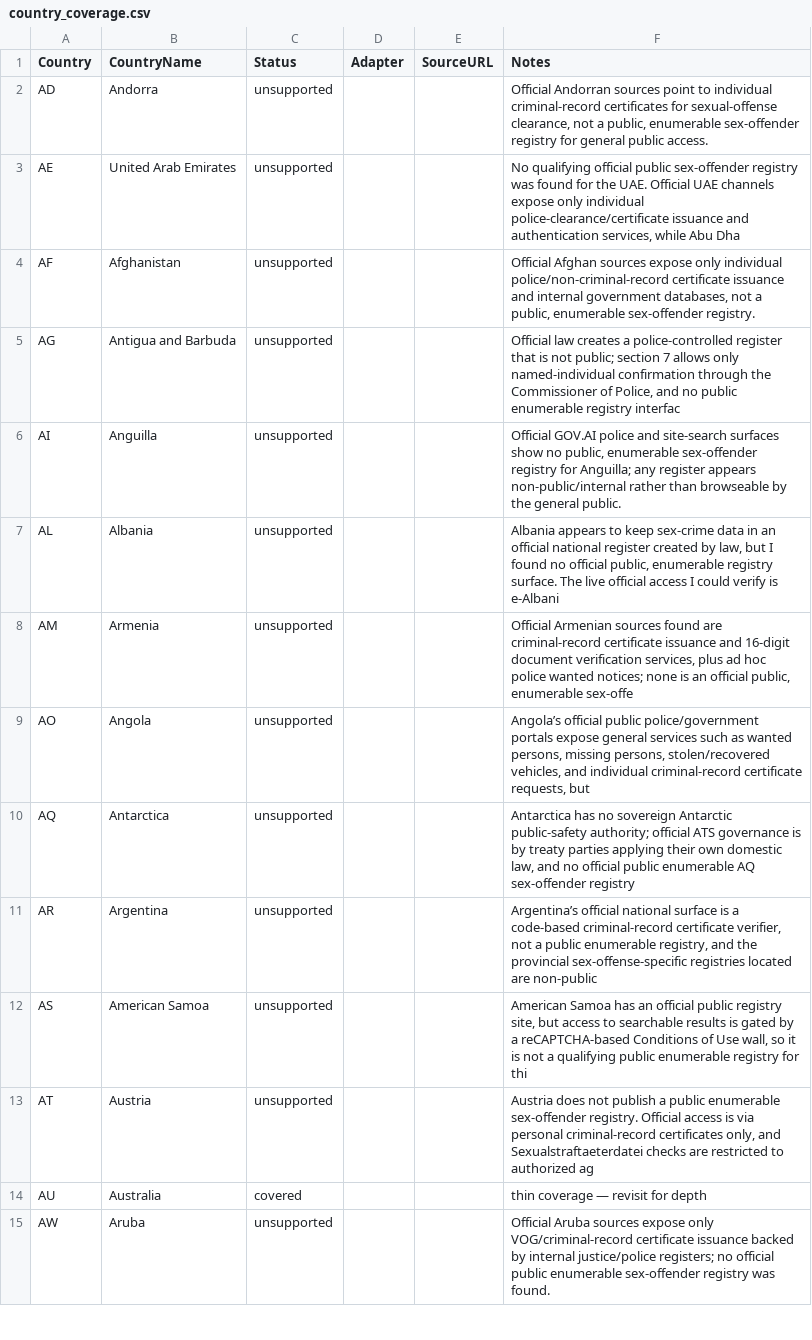
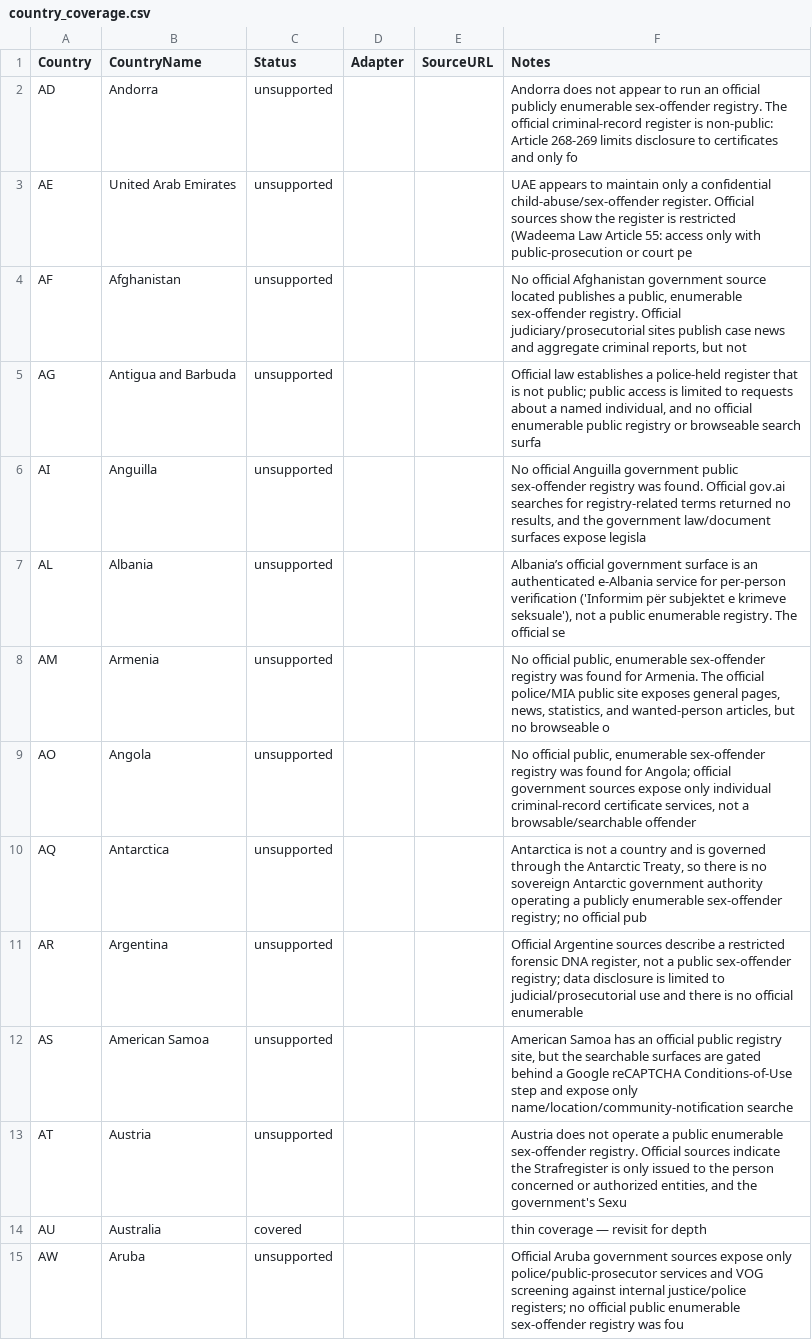
Before and after one commit to motocoder/registry-faces, a CSV file: docs/country_coverage.csv, drawn as a sheet; only a part is shown; the diff covers the shown part only; the diff names each change by its address in the sheet, - before the commit and + after, or states it on an @@ line.

Commit message:
chore(expand): update registry face coverage

```diff
--- a/docs/country_coverage.csv
+++ b/docs/country_coverage.csv
-F2 (Notes): Official Andorran sources point to individual criminal-record certificates for sexual-offense clearance, not a public, enumerable sex-offender registry for general public access.
+F2 (Notes): Andorra does not appear to run an official publicly enumerable sex-offender registry. The official criminal-record register is non-public: Article 268-269 limits disclosure to certificates and only fo
-F3 (Notes): No qualifying official public sex-offender registry was found for the UAE. Official UAE channels expose only individual police-clearance/certificate issuance and authentication services, while Abu Dha
+F3 (Notes): UAE appears to maintain only a confidential child-abuse/sex-offender register. Official sources show the register is restricted (Wadeema Law Article 55: access only with public-prosecution or court pe
-F4 (Notes): Official Afghan sources expose only individual police/non-criminal-record certificate issuance and internal government databases, not a public, enumerable sex-offender registry.
+F4 (Notes): No official Afghanistan government source located publishes a public, enumerable sex-offender registry. Official judiciary/prosecutorial sites publish case news and aggregate criminal reports, but not
-F5 (Notes): Official law creates a police-controlled register that is not public; section 7 allows only named-individual confirmation through the Commissioner of Police, and no public enumerable registry interfac
+F5 (Notes): Official law establishes a police-held register that is not public; public access is limited to requests about a named individual, and no official enumerable public registry or browseable search surfa
-F6 (Notes): Official GOV.AI police and site-search surfaces show no public, enumerable sex-offender registry for Anguilla; any register appears non-public/internal rather than browseable by the general public.
+F6 (Notes): No official Anguilla government public sex-offender registry was found. Official gov.ai searches for registry-related terms returned no results, and the government law/document surfaces expose legisla
-F7 (Notes): Albania appears to keep sex-crime data in an official national register created by law, but I found no official public, enumerable registry surface. The live official access I could verify is e-Albani
+F7 (Notes): Albania’s official government surface is an authenticated e-Albania service for per-person verification ('Informim për subjektet e krimeve seksuale'), not a public enumerable registry. The official se
-F8 (Notes): Official Armenian sources found are criminal-record certificate issuance and 16-digit document verification services, plus ad hoc police wanted notices; none is an official public, enumerable sex-offe
+F8 (Notes): No official public, enumerable sex-offender registry was found for Armenia. The official police/MIA public site exposes general pages, news, statistics, and wanted-person articles, but no browseable o
-F9 (Notes): Angola’s official public police/government portals expose general services such as wanted persons, missing persons, stolen/recovered vehicles, and individual criminal-record certificate requests, but
+F9 (Notes): No official public, enumerable sex-offender registry was found for Angola; official government sources expose only individual criminal-record certificate services, not a browsable/searchable offender
-F10 (Notes): Antarctica has no sovereign Antarctic public-safety authority; official ATS governance is by treaty parties applying their own domestic law, and no official public enumerable AQ sex-offender registry
+F10 (Notes): Antarctica is not a country and is governed through the Antarctic Treaty, so there is no sovereign Antarctic government authority operating a publicly enumerable sex-offender registry; no official pub
-F11 (Notes): Argentina’s official national surface is a code-based criminal-record certificate verifier, not a public enumerable registry, and the provincial sex-offense-specific registries located are non-public
+F11 (Notes): Official Argentine sources describe a restricted forensic DNA register, not a public sex-offender registry; data disclosure is limited to judicial/prosecutorial use and there is no official enumerable
-F12 (Notes): …site, but access to searchable results is gated by a reCAPTCHA-based Conditions of Use wall, so it is not a qualifying public enumerable registry for thi
+F12 (Notes): …site, but the searchable surfaces are gated behind a Google reCAPTCHA Conditions-of-Use step and expose only name/location/community-notification searche
-F13 (Notes): …does not publish a public enumerable sex-offender registry. Official access is via personal criminal-record certificates only, and Sexualstraftaeterdatei checks are restricted to authorized ag
+F13 (Notes): …does not operate a public enumerable sex-offender registry. Official sources indicate the Strafregister is only issued to the person concerned or authorized entities, and the government's Sexu
-F15 (Notes): Official Aruba sources expose only VOG/criminal-record certificate issuance backed by internal justice/police registers; no official public enumerable sex-offender registry was found.
+F15 (Notes): Official Aruba government sources expose only police/public-prosecutor services and VOG screening against internal justice/police registers; no official public enumerable sex-offender registry was fou
```
Also changed, not shown: 42 edited cells elsewhere in this file, 2 other files.
